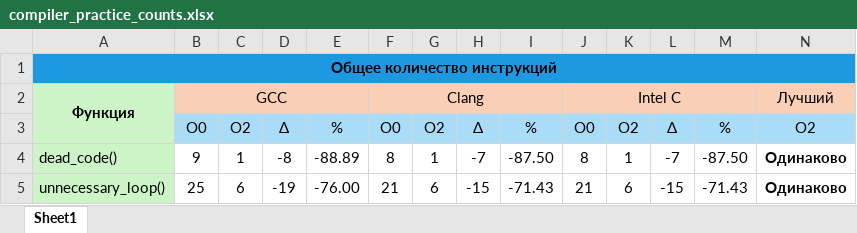
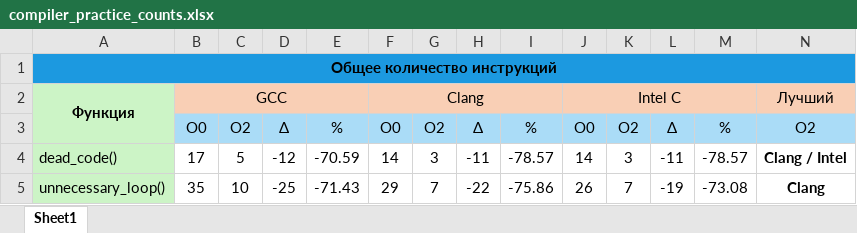
Before and after one commit to ermmmaks/Comparison-of-compiler-optimizations, an Excel workbook: compiler_practice_counts.xlsx, sheet Sheet1, drawn as a sheet; only a part is shown; values as stored, in another font and other column widths than the file's, no borders; the diff covers the shown part only; the diff names each change by its address in the sheet, - before the commit and + after, or states it on an @@ line.

Commit message:
Rework tables of functions and his counts

```diff
--- a/compiler_practice_counts.xlsx (sheet Sheet1)
+++ b/compiler_practice_counts.xlsx (sheet Sheet1)
-B4: 9
+B4: 17
-C4: 1
+C4: 5
-D4: -8
+D4: -12
-E4: -88.89
+E4: -70.59
-F4: 8
+F4: 14
-G4: 1
+G4: 3
-H4: -7
+H4: -11
-I4: -87.50
+I4: -78.57
-J4: 8
+J4: 14
-K4: 1
+K4: 3
-L4: -7
+L4: -11
-M4: -87.50
+M4: -78.57
-N4: Одинаково
+N4: Clang / Intel
-B5: 25
+B5: 35
-C5: 6
+C5: 10
-D5: -19
+D5: -25
-E5: -76.00
+E5: -71.43
-F5: 21
+F5: 29
-G5: 6
+G5: 7
-H5: -15
+H5: -22
-I5: -71.43
+I5: -75.86
-J5: 21
+J5: 26
-K5: 6
+K5: 7
-L5: -15
+L5: -19
-M5: -71.43
+M5: -73.08
-N5: Одинаково
+N5: Clang
```
Also changed, not shown: 35 edited cells elsewhere in this sheet, 2 other files.
